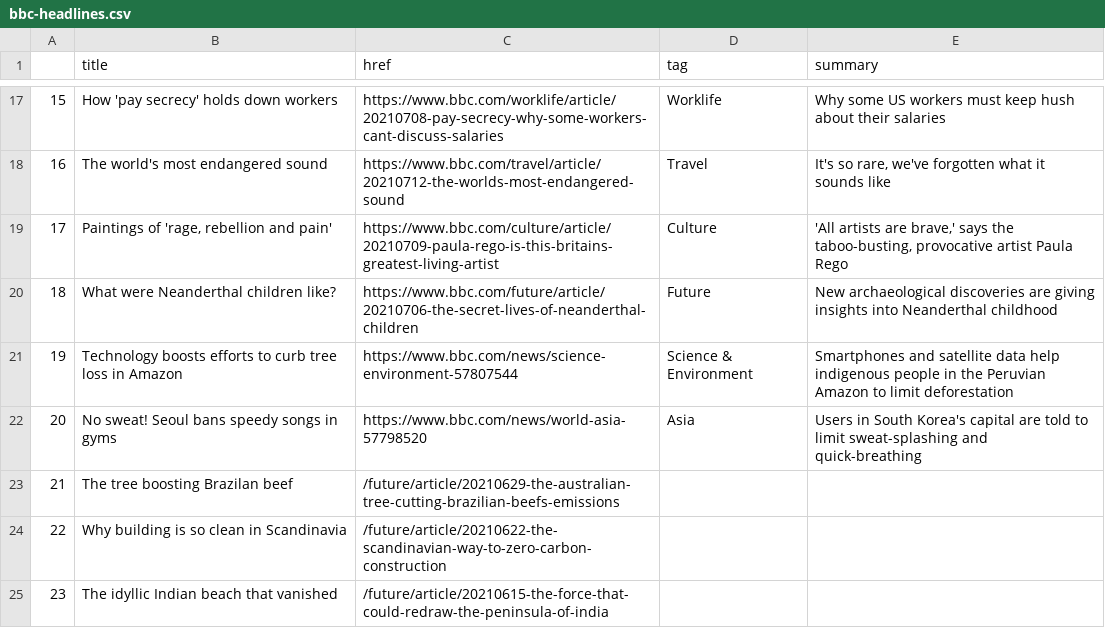
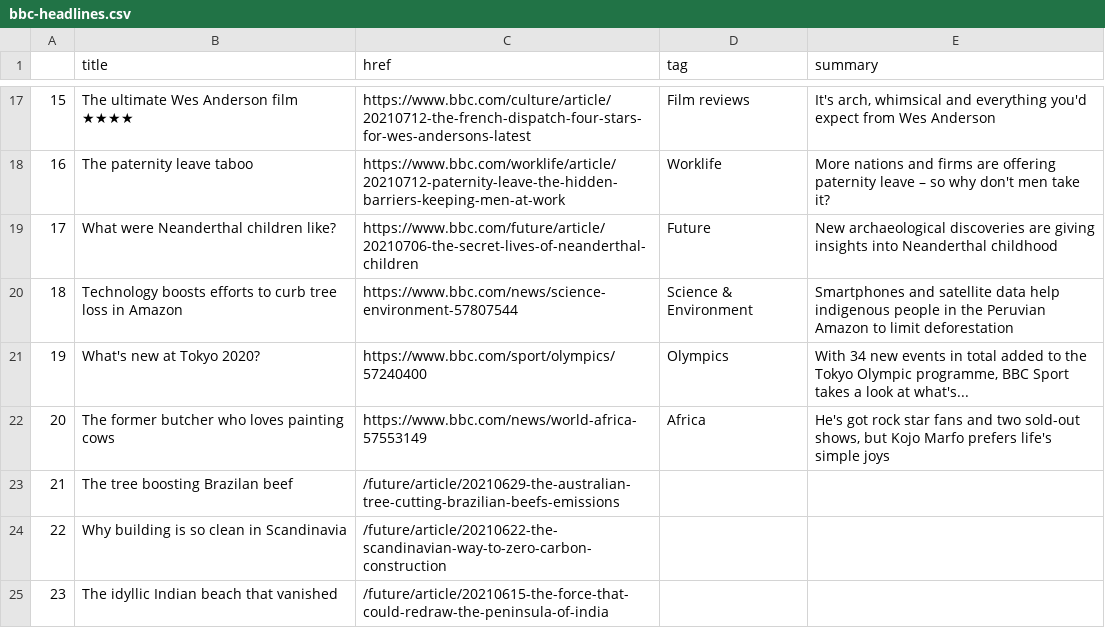
Before and after one commit to swatiyengar/automatic-scraper, a CSV file: bbc-headlines.csv, drawn as a sheet; only a part is shown, gaps mark what is left out; the diff covers the shown part only.

```diff
--- a/bbc-headlines.csv
+++ b/bbc-headlines.csv
@@ -17,7 +17,7 @@
-15,How 'pay secrecy' holds down workers,https://www.bbc.com/worklife/article/20210708-pay-secrecy-why-some-workers-cant-discuss-salaries,Worklife,Why some US workers must keep hush about their salaries
-16,The world's most endangered sound,https://www.bbc.com/travel/article/20210712-the-worlds-most-endangered-sound,Travel,"It's so rare, we've forgotten what it sounds like"
-17,"Paintings of 'rage, rebellion and pain'",https://www.bbc.com/culture/article/20210709-paula-rego-is-this-britains-greatest-living-artist,Culture,"'All artists are brave,' says the taboo-busting, provocative artist Paula Rego"
-18,What were Neanderthal children like?,https://www.bbc.com/future/article/20210706-the-secret-lives-of-neanderthal-children,Future,New archaeological discoveries are giving insights into Neanderthal childhood
-19,Technology boosts efforts to curb tree loss in Amazon,https://www.bbc.com/news/science-environment-57807544,Science & Environment,Smartphones and satellite data help indigenous people in the Peruvian Amazon to limit deforestation
-20,No sweat! Seoul bans speedy songs in gyms,https://www.bbc.com/news/world-asia-57798520,Asia,Users in South Korea's capital are told to limit sweat-splashing and quick-breathing
+15,The ultimate Wes Anderson film ★★★★,https://www.bbc.com/culture/article/20210712-the-french-dispatch-four-stars-for-wes-andersons-latest,Film reviews,"It's arch, whimsical and everything you'd expect from Wes Anderson"
+16,The paternity leave taboo,https://www.bbc.com/worklife/article/20210712-paternity-leave-the-hidden-barriers-keeping-men-at-work,Worklife,More nations and firms are offering paternity leave – so why don't men take it?
+17,What were Neanderthal children like?,https://www.bbc.com/future/article/20210706-the-secret-lives-of-neanderthal-children,Future,New archaeological discoveries are giving insights into Neanderthal childhood
+18,Technology boosts efforts to curb tree loss in Amazon,https://www.bbc.com/news/science-environment-57807544,Science & Environment,Smartphones and satellite data help indigenous people in the Peruvian Amazon to limit deforestation
+19,What's new at Tokyo 2020?,https://www.bbc.com/sport/olympics/57240400,Olympics,"With 34 new events in total added to the Tokyo Olympic programme, BBC Sport takes a look at what's..."
+20,The former butcher who loves painting cows,https://www.bbc.com/news/world-africa-57553149,Africa,"He's got rock star fans and two sold-out shows, but Kojo Marfo prefers life's simple joys"
 21,The tree boosting Brazilan beef,/future/article/20210629-the-australian-tree-cutting-brazilian-beefs-emissions,,
```
Also changed, not shown: 45 edited cells elsewhere in this file.
